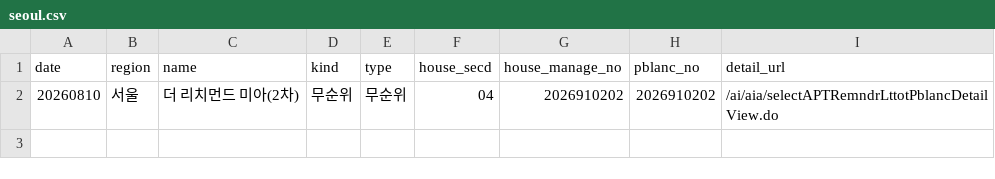
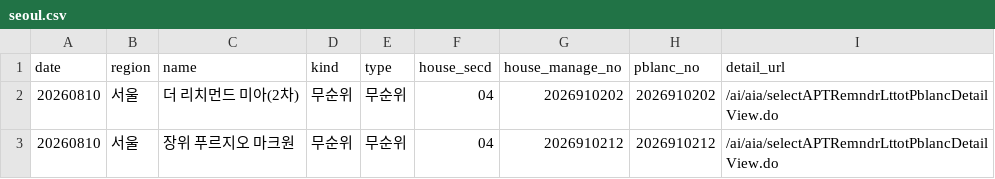
Before and after one commit to novela77/applyhome-calendar, a CSV file: docs/seoul.csv, drawn as a sheet.

```diff
--- a/docs/seoul.csv
+++ b/docs/seoul.csv
@@ -2 +2,2 @@ date,region,name,kind,type,house_secd,house_manage_no,pblanc_no,detail_url
 20260810,서울,더 리치먼드 미아(2차),무순위,무순위,04,2026910202,2026910202,/ai/aia/selectAPTRemndrLttotPblancDetailView.do
+20260810,서울,장위 푸르지오 마크원,무순위,무순위,04,2026910212,2026910212,/ai/aia/selectAPTRemndrLttotPblancDetailView.do
```
Also changed, not shown: 1 other file.
